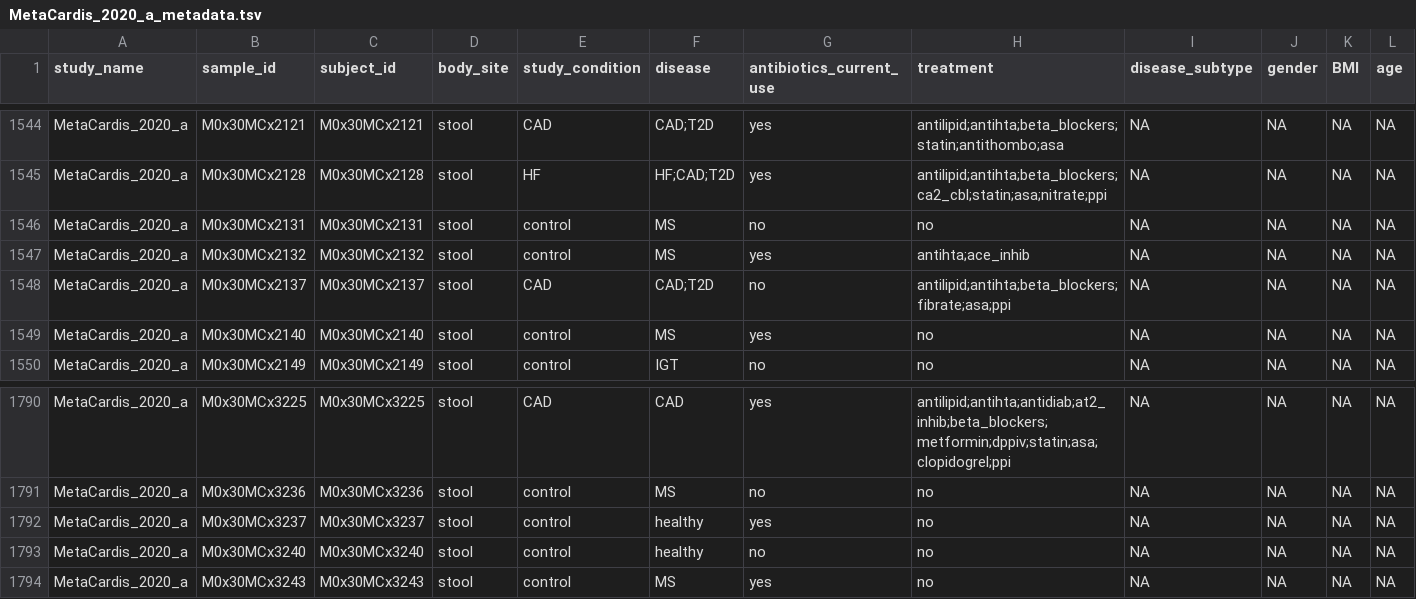
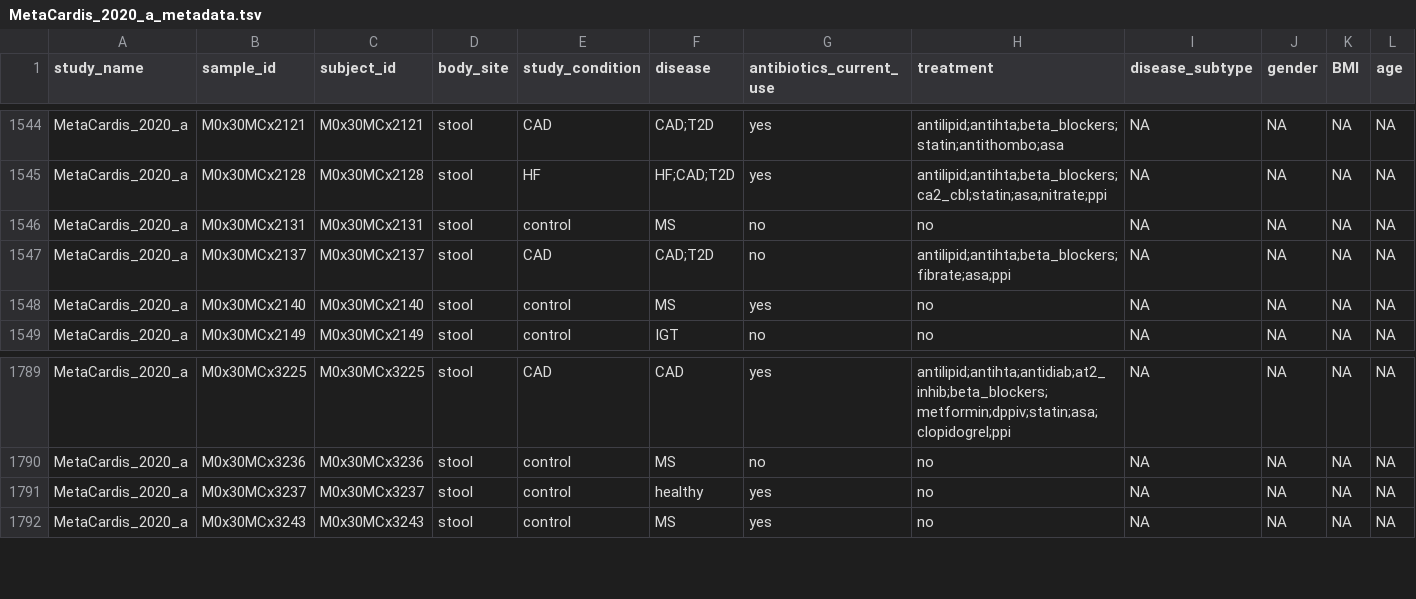
Before and after one commit to waldronlab/curatedMetagenomicDataCuration, a TSV file: inst/curated/MetaCardis_2020_a/MetaCardis_2020_a_metadata.tsv, drawn as a sheet; only a part is shown, gaps mark what is left out; rows hold the shown columns only; the diff names each change by its address in the sheet, - before the commit and + after, or states it on an @@ line.

Commit message:
little correction to MetaCardis

```diff
--- a/inst/curated/MetaCardis_2020_a/MetaCardis_2020_a_metadata.tsv
+++ b/inst/curated/MetaCardis_2020_a/MetaCardis_2020_a_metadata.tsv
-row 1547: MetaCardis_2020_a | M0x30MCx2132 | M0x30MCx2132 | stool | control | MS | yes | antihta;ace_inhib | NA | NA | NA | NA
-row 1793: MetaCardis_2020_a | M0x30MCx3240 | M0x30MCx3240 | stool | control | healthy | no | no | NA | NA | NA | NA
```
